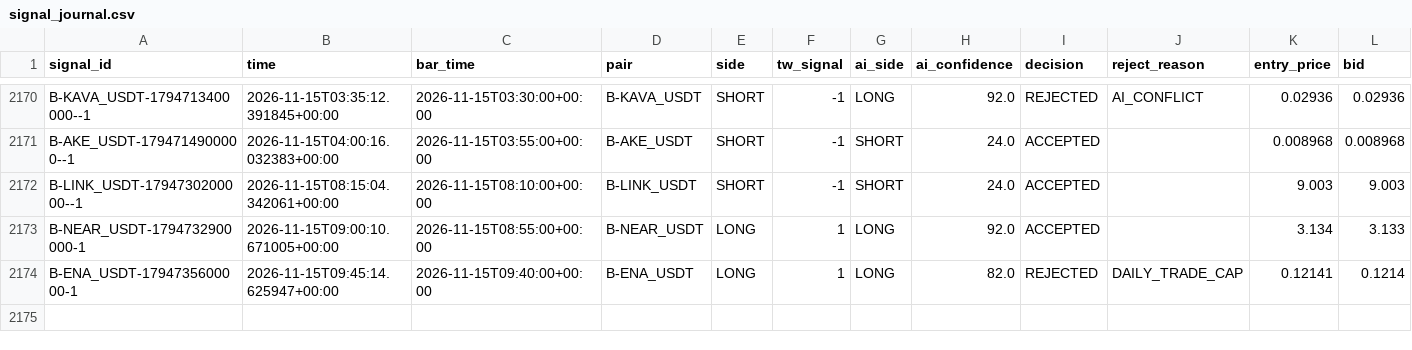
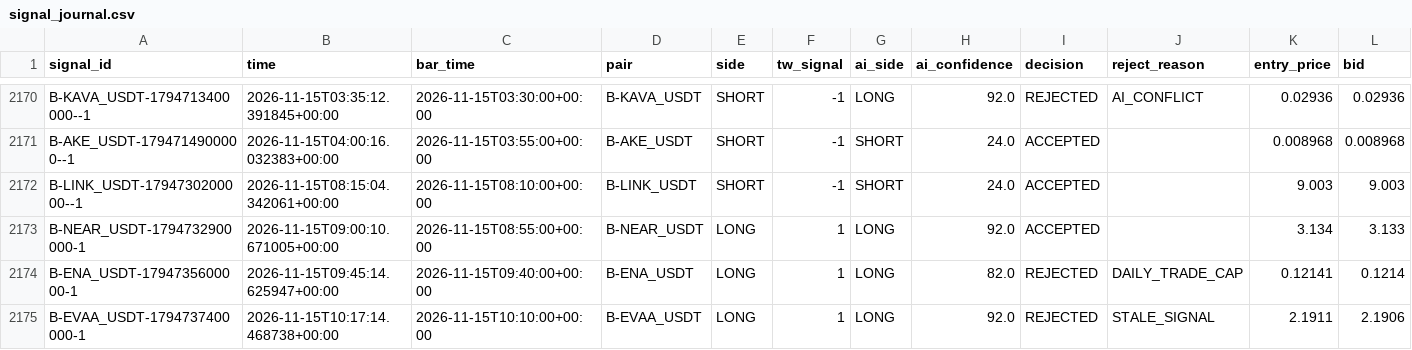
Before and after one commit to harnepal-hub/AMTE-Self-Evolving-Intraday-Trading-Engine, a CSV file: data/paper_live/signal_journal.csv, drawn as a sheet; only a part is shown, gaps mark what is left out; rows hold the shown columns only; the diff names each change by its address in the sheet, - before the commit and + after, or states it on an @@ line.

```diff
--- a/data/paper_live/signal_journal.csv
+++ b/data/paper_live/signal_journal.csv
+row 2175: B-EVAA_USDT-1794737400000-1 | 2026-11-15T10:17:14.468738+00:00 | 2026-11-15T10:10:00+00:00 | B-EVAA_USDT | LONG | 1 | LONG | 92.0 | REJECTED | STALE_SIGNAL | 2.1911 | 2.1906
```
Also changed, not shown: 12 other files.
